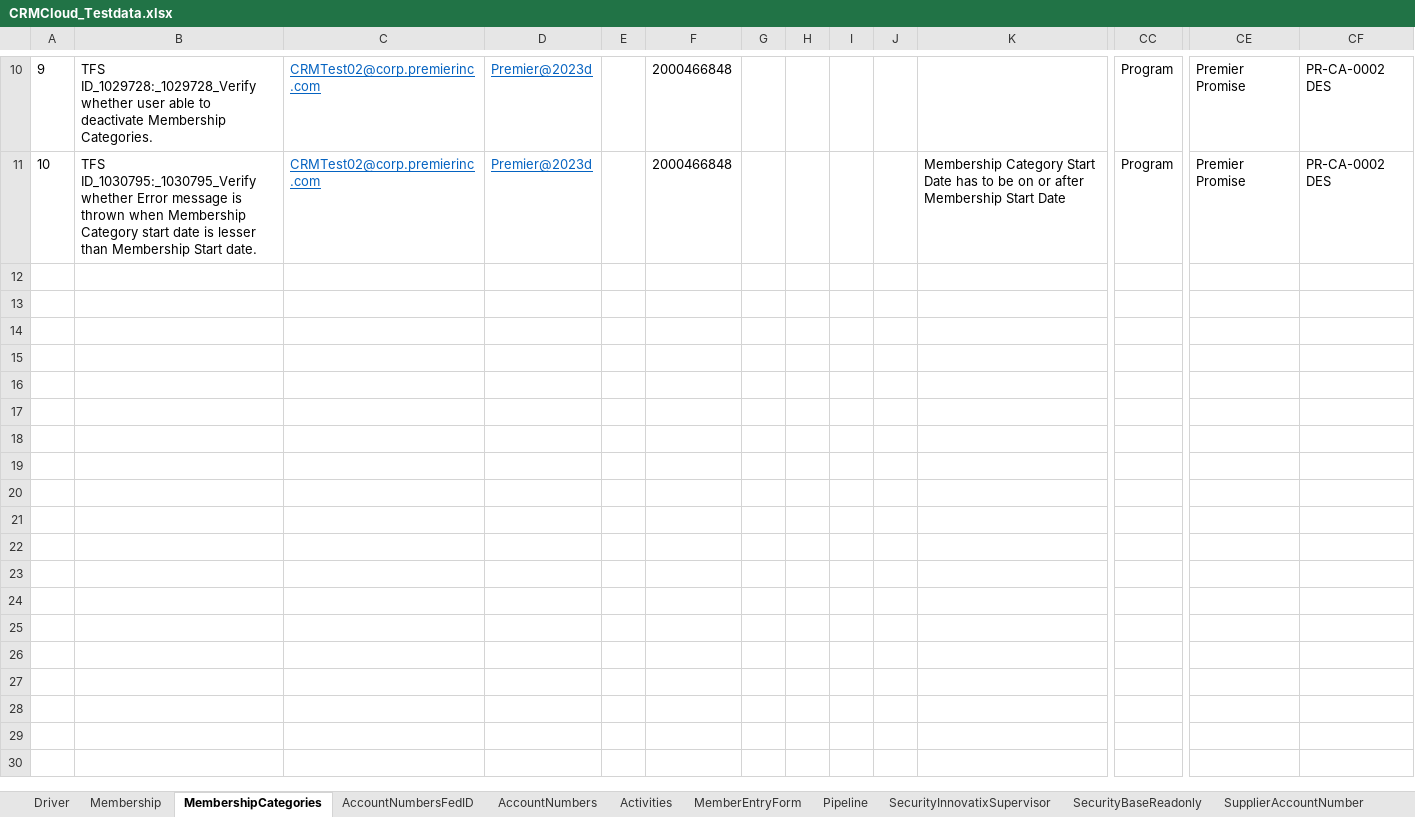
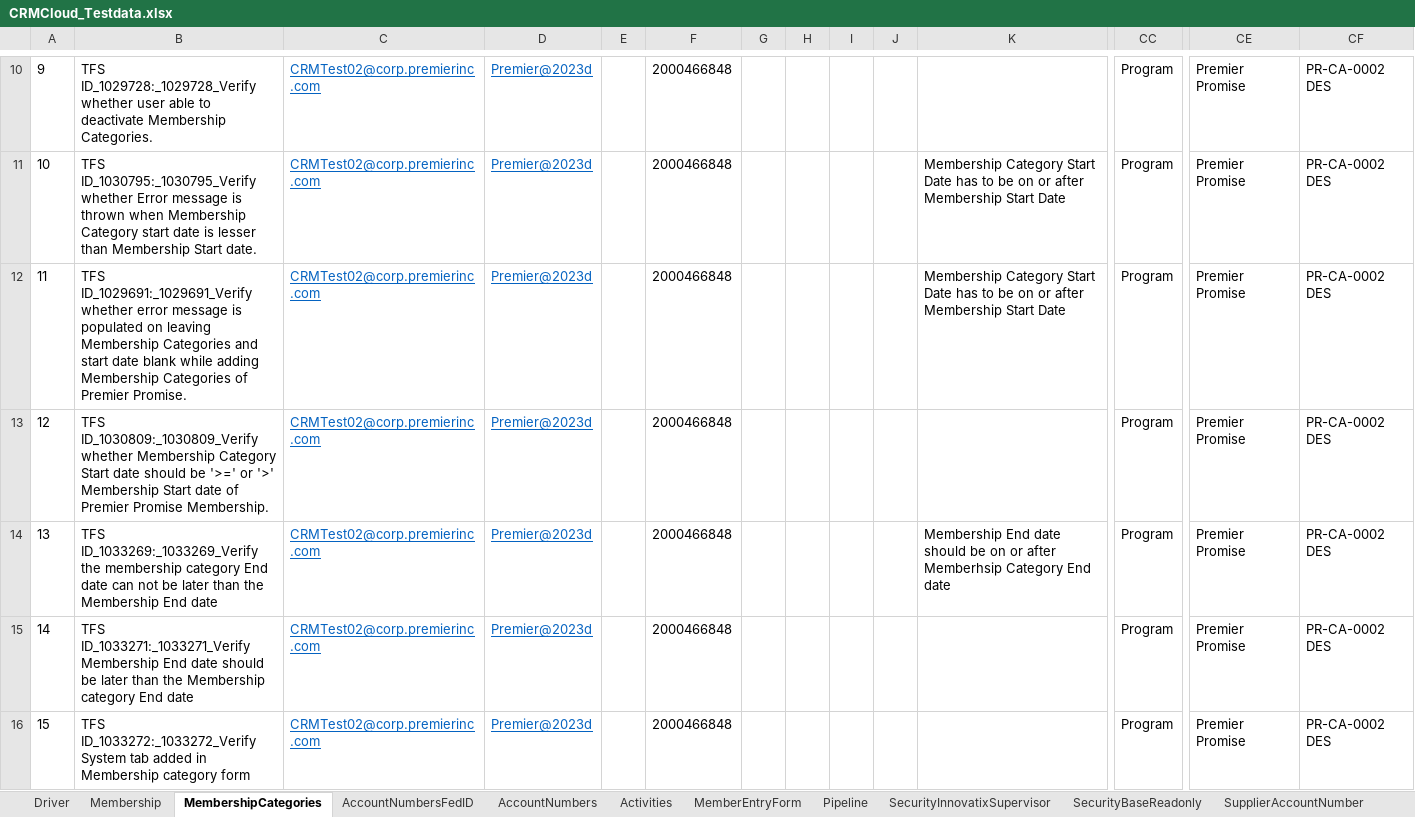
Before and after one commit to FaridhahN/Dynamics_CRM_Cloud_2023_Wave1, an Excel workbook: data/CRMCloud_Testdata.xlsx, sheet MembershipCategories, drawn as a sheet; only a part is shown, gaps mark what is left out; values as stored, in another font and other column widths than the file's, no borders; rows hold the shown columns only; the diff names each change by its address in the sheet, - before the commit and + after, or states it on an @@ line.

Commit message:
Committing the Membership Categories test cases

```diff
--- a/data/CRMCloud_Testdata.xlsx (sheet MembershipCategories)
+++ b/data/CRMCloud_Testdata.xlsx (sheet MembershipCategories)
+row 12: 11 | TFS ID_1029691:_1029691_Verify whether error message is populated on leaving Membership Categories and start date blank while adding Membership Categories of Premier Promise. | CRMTest02@corp.premierinc.com | Premier@2023d |  | 2000466848 |  |  |  |  | Membership Category Start Date has to be on or after Membership Start Date | Program | Premier Promise | PR-CA-0002 DES
+row 13: 12 | TFS ID_1030809:_1030809_Verify whether Membership Category Start date should be '>=' or '>' Membership Start date of Premier Promise Membership. | CRMTest02@corp.premierinc.com | Premier@2023d |  | 2000466848 |  |  |  |  |  | Program | Premier Promise | PR-CA-0002 DES
+row 14: 13 | TFS ID_1033269:_1033269_Verify the membership category End date can not be later than the Membership End date | CRMTest02@corp.premierinc.com | Premier@2023d |  | 2000466848 |  |  |  |  | Membership End date should be on or after Memberhsip Category End date | Program | Premier Promise | PR-CA-0002 DES
+row 15: 14 | TFS ID_1033271:_1033271_Verify Membership End date should be later than the Membership category End date | CRMTest02@corp.premierinc.com | Premier@2023d |  | 2000466848 |  |  |  |  |  | Program | Premier Promise | PR-CA-0002 DES
+row 16: 15 | TFS ID_1033272:_1033272_Verify System tab added in Membership category form | CRMTest02@corp.premierinc.com | Premier@2023d |  | 2000466848 |  |  |  |  |  | Program | Premier Promise | PR-CA-0002 DES
```
Also changed, not shown: sheet Driver, hidden cells, 6 other files.
